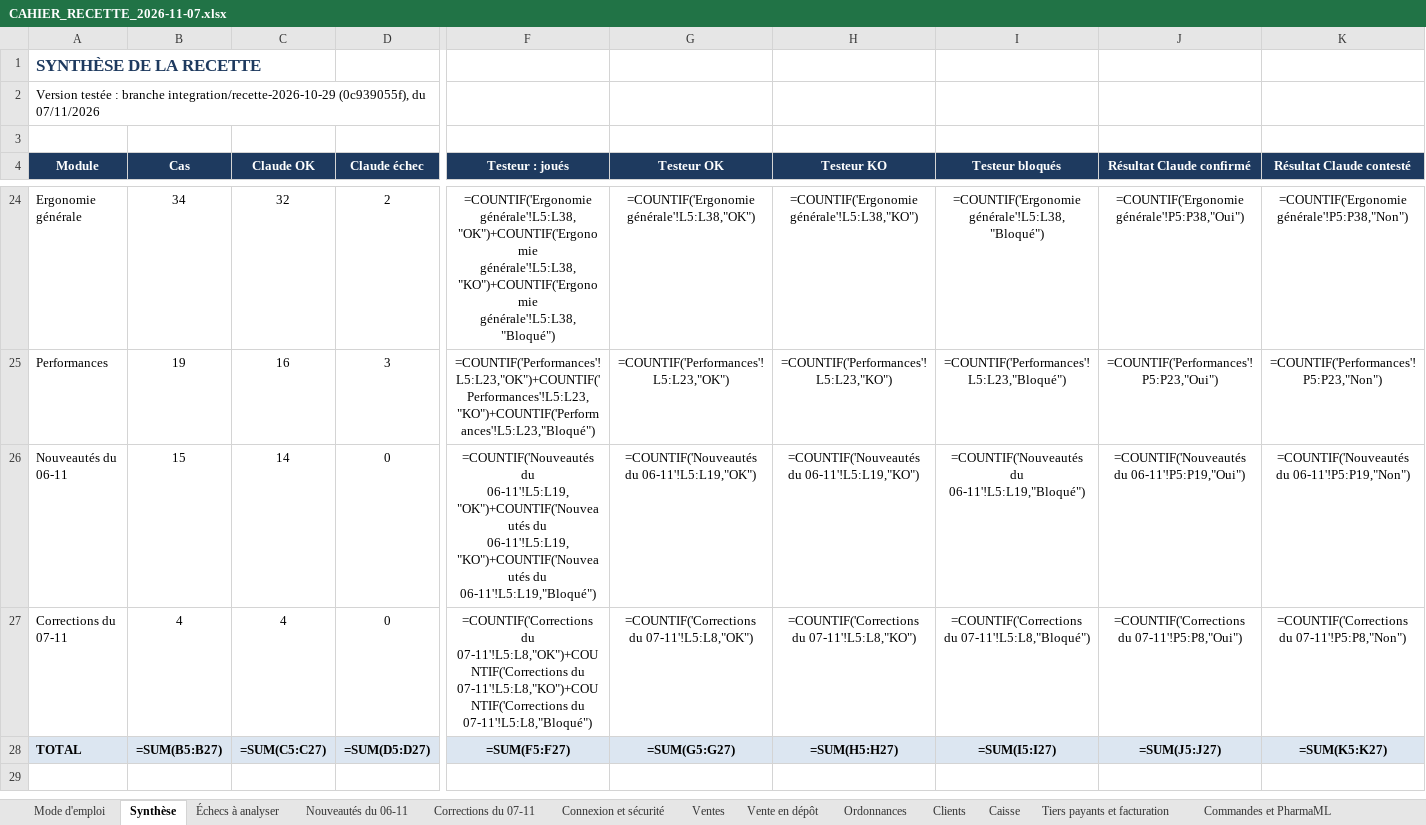
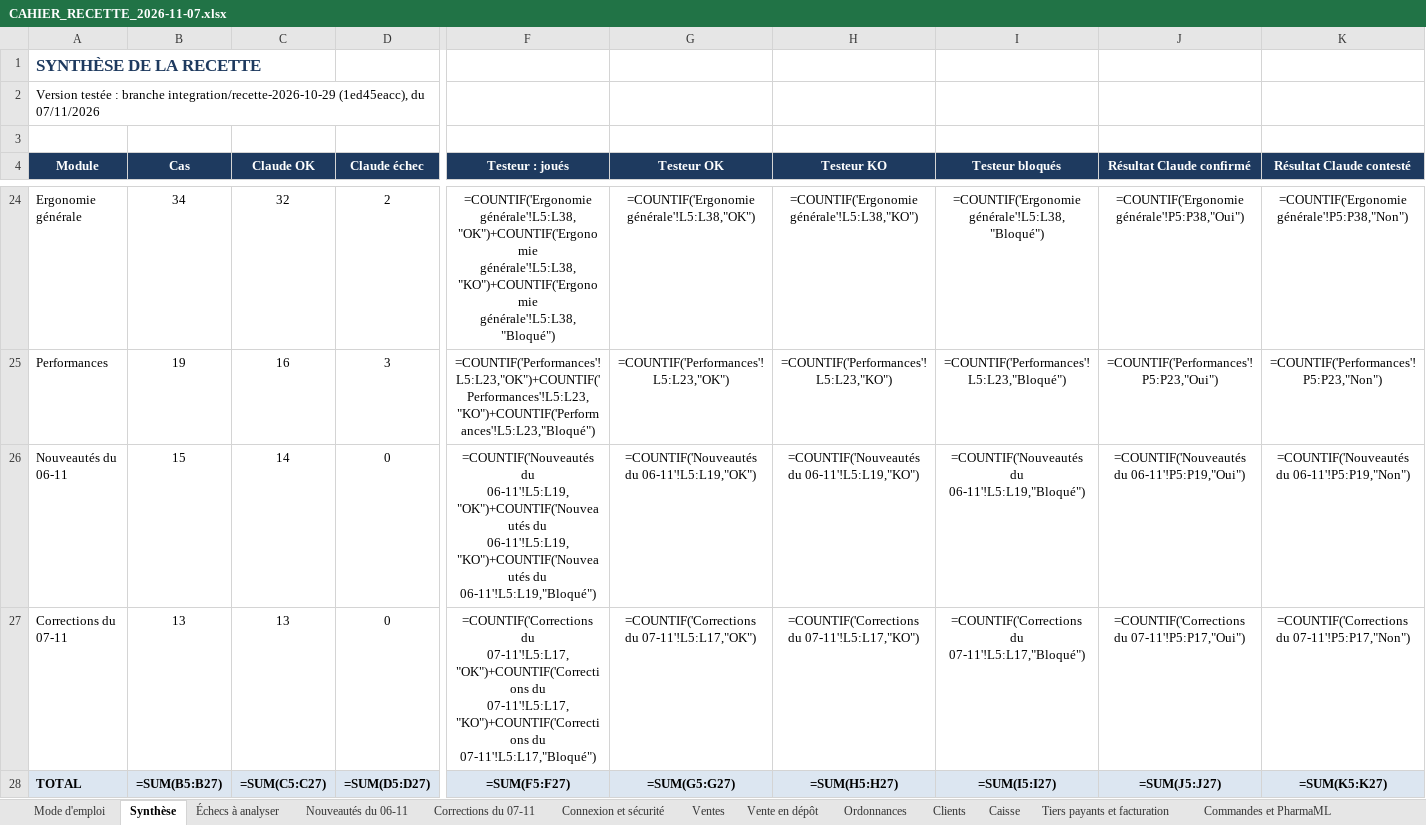
Before and after one commit to airm5500/prestige, an Excel workbook: docs/notices/codex-serie-2026-11-03/CAHIER_RECETTE_2026-11-07.xlsx, sheet Synthèse, drawn as a sheet; only a part is shown, gaps mark what is left out; values as stored, in another font and other column widths than the file's, no borders; formulas without a stored value are shown as written; the diff names each change by its address in the sheet, - before the commit and + after, or states it on an @@ line.

```diff
--- a/docs/notices/codex-serie-2026-11-03/CAHIER_RECETTE_2026-11-07.xlsx (sheet Synthèse)
+++ b/docs/notices/codex-serie-2026-11-03/CAHIER_RECETTE_2026-11-07.xlsx (sheet Synthèse)
-A2 (Module): …branche integration/recette-2026-10-29 (0c939055f), du 07/11/2026
+A2 (Module): …branche integration/recette-2026-10-29 (1ed45eacc), du 07/11/2026
-B27 (Cas): 4
+B27 (Cas): 13
-C27 (Claude OK): 4
+C27 (Claude OK): 13
-F27 (Testeur : joués): =COUNTIF('Corrections du 07-11'!L5:L8,"OK")+COUNTIF('Corrections du 07-11'!L5:L8,"KO")+COUNTIF('Corrections du 07-11'!L5:L8,"Bloqué")
+F27 (Testeur : joués): =COUNTIF('Corrections du 07-11'!L5:L17,"OK")+COUNTIF('Corrections du 07-11'!L5:L17,"KO")+COUNTIF('Corrections du 07-11'!L5:L17,"Bloqué")
-G27 (Testeur OK): =COUNTIF('Corrections du 07-11'!L5:L8,"OK")
+G27 (Testeur OK): =COUNTIF('Corrections du 07-11'!L5:L17,"OK")
-H27 (Testeur KO): =COUNTIF('Corrections du 07-11'!L5:L8,"KO")
+H27 (Testeur KO): =COUNTIF('Corrections du 07-11'!L5:L17,"KO")
-I27 (Testeur bloqués): =COUNTIF('Corrections du 07-11'!L5:L8,"Bloqué")
+I27 (Testeur bloqués): =COUNTIF('Corrections du 07-11'!L5:L17,"Bloqué")
-J27 (Résultat Claude confirmé): =COUNTIF('Corrections du 07-11'!P5:P8,"Oui")
+J27 (Résultat Claude confirmé): =COUNTIF('Corrections du 07-11'!P5:P17,"Oui")
-K27 (Résultat Claude contesté): =COUNTIF('Corrections du 07-11'!P5:P8,"Non")
+K27 (Résultat Claude contesté): =COUNTIF('Corrections du 07-11'!P5:P17,"Non")
```
Also changed, not shown: sheet Corrections du 07-11, sheet Mode d'emploi, docs/recette/CAHIER_RECETTE_2026-11-07.xlsx, 3 other files.
